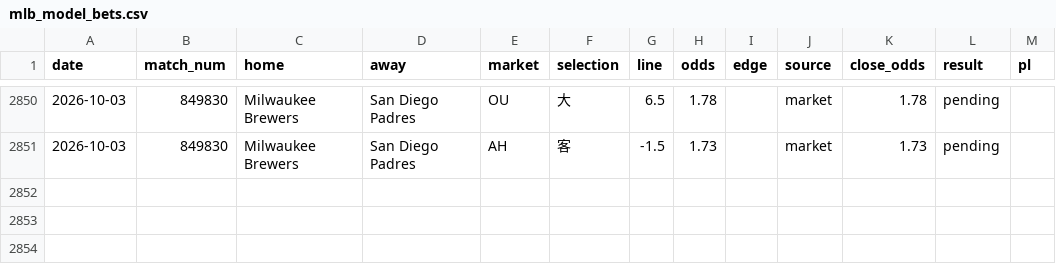
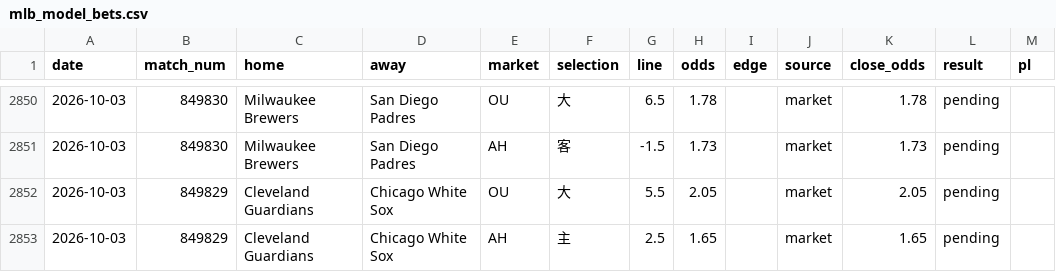
Before and after one commit to c49037027-svg/football, a CSV file: data/mlb_model_bets.csv, drawn as a sheet; only a part is shown, gaps mark what is left out; the diff names each change by its address in the sheet, - before the commit and + after, or states it on an @@ line.

```diff
--- a/data/mlb_model_bets.csv
+++ b/data/mlb_model_bets.csv
+row 2852: 2026-10-03 | 849829 | Cleveland Guardians | Chicago White Sox | OU | 大 | 5.5 | 2.05 |  | market | 2.05 | pending
+row 2853: 2026-10-03 | 849829 | Cleveland Guardians | Chicago White Sox | AH | 主 | 2.5 | 1.65 |  | market | 1.65 | pending
```
Also changed, not shown: data/mlb_bets.csv, 1 other file.
